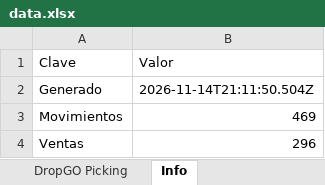
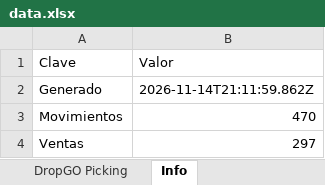
Before and after one commit to alaskanext-blip/ERPvarin, an Excel workbook: data.xlsx, sheet Info, drawn as a sheet; values as stored, in another font and other column widths than the file's, no borders; the diff names each change by its address in the sheet, - before the commit and + after, or states it on an @@ line.

```diff
--- a/data.xlsx (sheet Info)
+++ b/data.xlsx (sheet Info)
-B2 (Valor): 2026-11-14T21:11:50.504Z
+B2 (Valor): 2026-11-14T21:11:59.862Z
-B3 (Valor): 469
+B3 (Valor): 470
-B4 (Valor): 296
+B4 (Valor): 297
```
Also changed, not shown: sheet Historial, sheet Ventas, sheet Movimientos.
